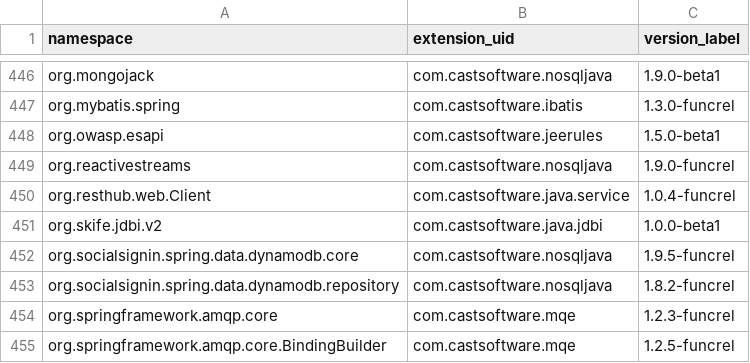
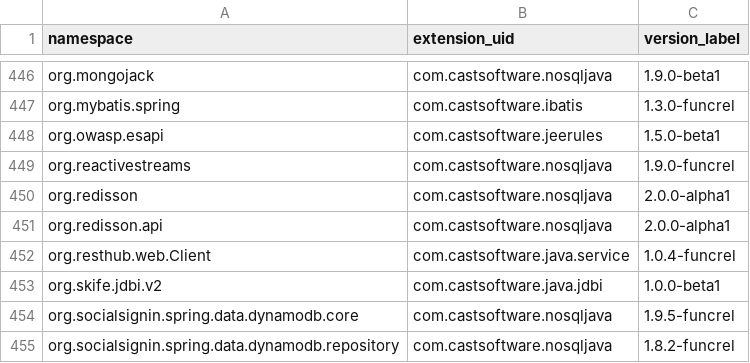
Before and after one commit to CAST-projects/QRPortal, a CSV file: rest/extend/reports/api-namespaces.csv, drawn as a sheet; only a part is shown, gaps mark what is left out; the shorter side is filled out with more unchanged rows.

Commit message:
Automatic commit from job CAIP_Tool_Build_QRPortal_Data BuildNumber=5808

```diff
--- a/rest/extend/reports/api-namespaces.csv
+++ b/rest/extend/reports/api-namespaces.csv
@@ -449,2 +449,4 @@ org.owasp.esapi,com.castsoftware.jeerules,1.5.0-beta1
 org.reactivestreams,com.castsoftware.nosqljava,1.9.0-funcrel
+org.redisson,com.castsoftware.nosqljava,2.0.0-alpha1
+org.redisson.api,com.castsoftware.nosqljava,2.0.0-alpha1
 org.resthub.web.Client,com.castsoftware.java.service,1.0.4-funcrel
```
Also changed, not shown: 3 other files.
